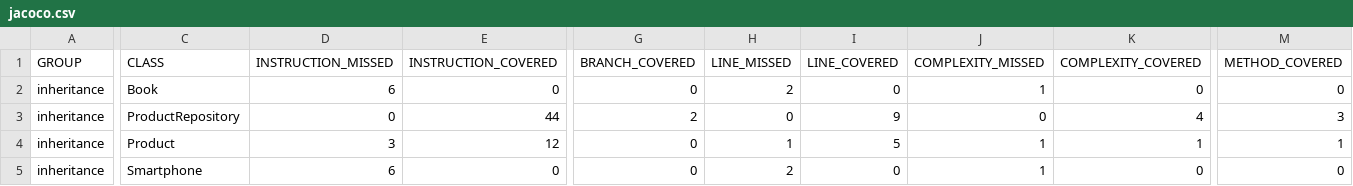
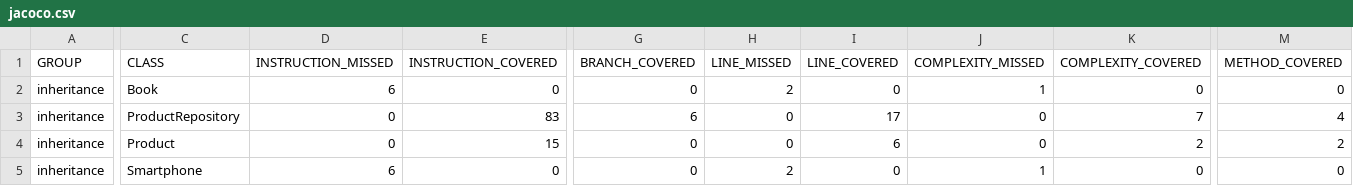
Before and after one commit to AShcheblykina/inheritance, a CSV file: target/site/jacoco/jacoco.csv, drawn as a sheet; only a part is shown, gaps mark what is left out; the diff covers the shown part only; the diff names each change by its address in the sheet, - before the commit and + after, or states it on an @@ line.

```diff
--- a/target/site/jacoco/jacoco.csv
+++ b/target/site/jacoco/jacoco.csv
-E3 (INSTRUCTION_COVERED): 44
+E3 (INSTRUCTION_COVERED): 83
-G3 (BRANCH_COVERED): 2
+G3 (BRANCH_COVERED): 6
-I3 (LINE_COVERED): 9
+I3 (LINE_COVERED): 17
-K3 (COMPLEXITY_COVERED): 4
+K3 (COMPLEXITY_COVERED): 7
-M3 (METHOD_COVERED): 3
+M3 (METHOD_COVERED): 4
-D4 (INSTRUCTION_MISSED): 3
+D4 (INSTRUCTION_MISSED): 0
-E4 (INSTRUCTION_COVERED): 12
+E4 (INSTRUCTION_COVERED): 15
-H4 (LINE_MISSED): 1
+H4 (LINE_MISSED): 0
-I4 (LINE_COVERED): 5
+I4 (LINE_COVERED): 6
-J4 (COMPLEXITY_MISSED): 1
+J4 (COMPLEXITY_MISSED): 0
-K4 (COMPLEXITY_COVERED): 1
+K4 (COMPLEXITY_COVERED): 2
-M4 (METHOD_COVERED): 1
+M4 (METHOD_COVERED): 2
```
Also changed, not shown: 1 edited cell elsewhere in this file, 37 other files.
